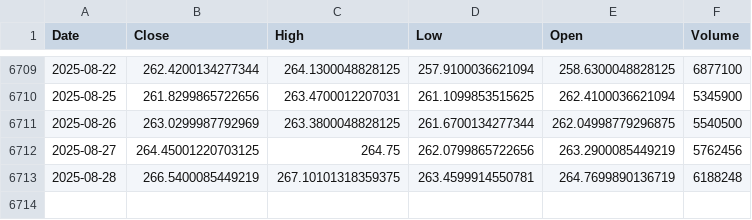
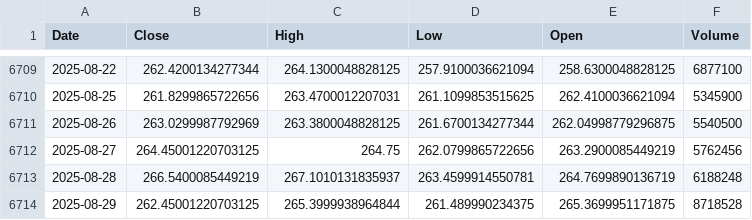
Before and after one commit to alitalbi/storage_data_fy, a CSV file: XLK.csv, drawn as a sheet; only a part is shown, gaps mark what is left out.

Commit message:
Update XLK.csv with latest hourly data

```diff
--- a/XLK.csv
+++ b/XLK.csv
@@ -6712,2 +6712,3 @@ Date,Close,High,Low,Open,Volume
 2025-08-27,264.45001220703125,264.75,262.0799865722656,263.2900085449219,5762456
-2025-08-28,266.5400085449219,267.10101318359375,263.4599914550781,264.7699890136719,6188248
+2025-08-28,266.5400085449219,267.1010131835937,263.4599914550781,264.7699890136719,6188248
+2025-08-29,262.45001220703125,265.3999938964844,261.489990234375,265.3699951171875,8718528
```
